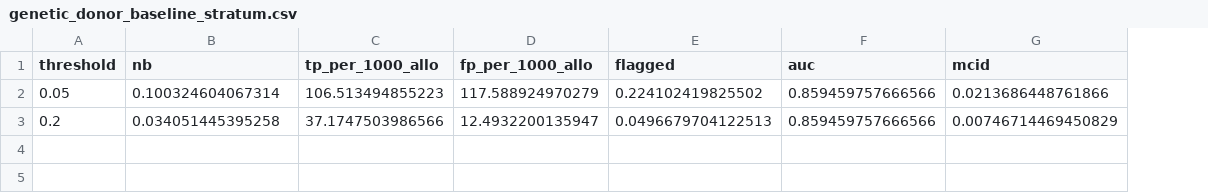
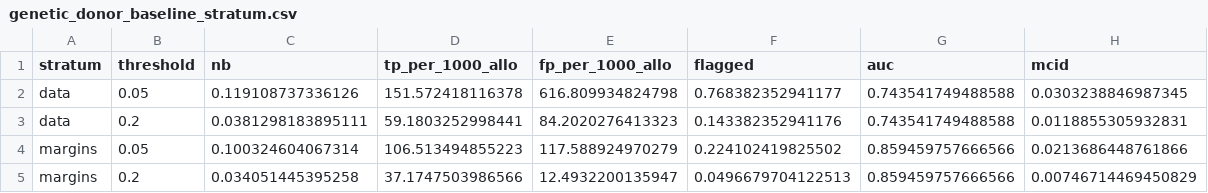
Before and after one commit to lewis-id-lab/PROSE, a CSV file: output/genetic_donor_baseline_stratum.csv, drawn as a sheet; addresses are those after the commit; the diff names each change by its address in the sheet, - before the commit and + after, or states it on an @@ line.

```diff
--- a/output/genetic_donor_baseline_stratum.csv
+++ b/output/genetic_donor_baseline_stratum.csv
+column A (stratum), rows 4-5: margins | margins
+row 2: data | 0.05 | 0.119108737336126 | 151.572418116378 | 616.809934824798 | 0.768382352941177 | 0.743541749488588 | 0.0303238846987345
+row 3: data | 0.2 | 0.0381298183895111 | 59.1803252998441 | 84.2020276413323 | 0.143382352941176 | 0.743541749488588 | 0.0118855305932831
```
Also changed, not shown: output/boscore_reconciliation.csv, output/genetic_donor_sampling_summary.csv, 13 other files.
